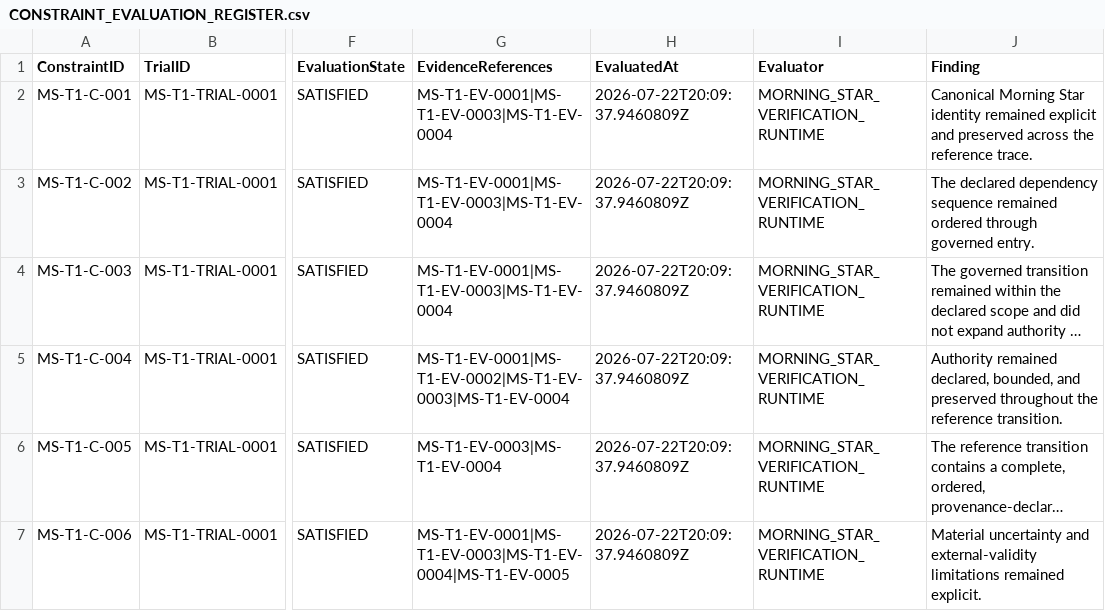
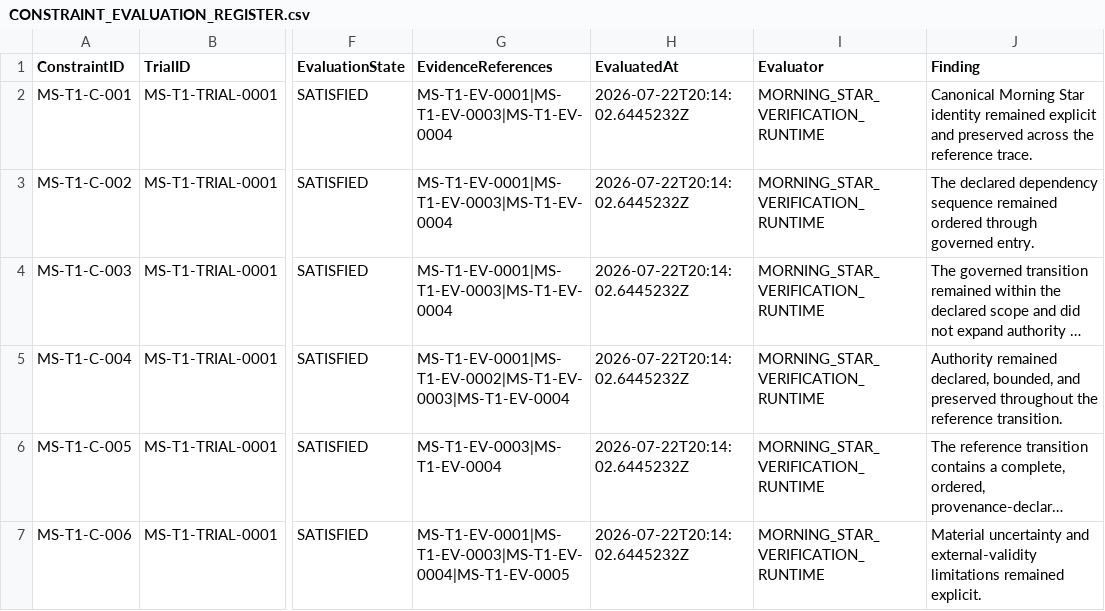
Before and after one commit to ORYNTH-systems/morning-star, a CSV file: volumes/VOLUME_I_FOUNDATION/verification/MS-T1/trials/MS-T1-TRIAL-0001/CONSTRAINT_EVALUATION_REGISTER.csv, drawn as a sheet; only a part is shown, gaps mark what is left out; long unchanged cells end in …; the diff names each change by its address in the sheet, - before the commit and + after, or states it on an @@ line.

```diff
--- a/volumes/VOLUME_I_FOUNDATION/verification/MS-T1/trials/MS-T1-TRIAL-0001/CONSTRAINT_EVALUATION_REGISTER.csv
+++ b/volumes/VOLUME_I_FOUNDATION/verification/MS-T1/trials/MS-T1-TRIAL-0001/CONSTRAINT_EVALUATION_REGISTER.csv
-H2:H7 (EvaluatedAt): 2026-07-22T20:09:37.9460809Z
+H2:H7 (EvaluatedAt): 2026-07-22T20:14:02.6445232Z
```
Also changed, not shown: volumes/VOLUME_I_FOUNDATION/verification/MS-T1/trials/MS-T1-TRIAL-0001/TRACE_REGISTER.csv, 5 other files.
